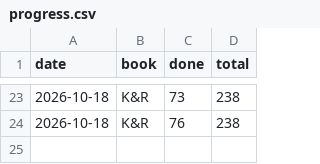
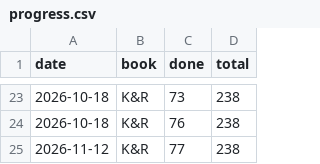
Before and after one commit to Sonok/ReadingList, a CSV file: progress.csv, drawn as a sheet; only a part is shown, gaps mark what is left out; the diff names each change by its address in the sheet, - before the commit and + after, or states it on an @@ line.

```diff
--- a/progress.csv
+++ b/progress.csv
+row 25: 2026-11-12 | K&R | 77 | 238
```
Also changed, not shown: 3 other files.
